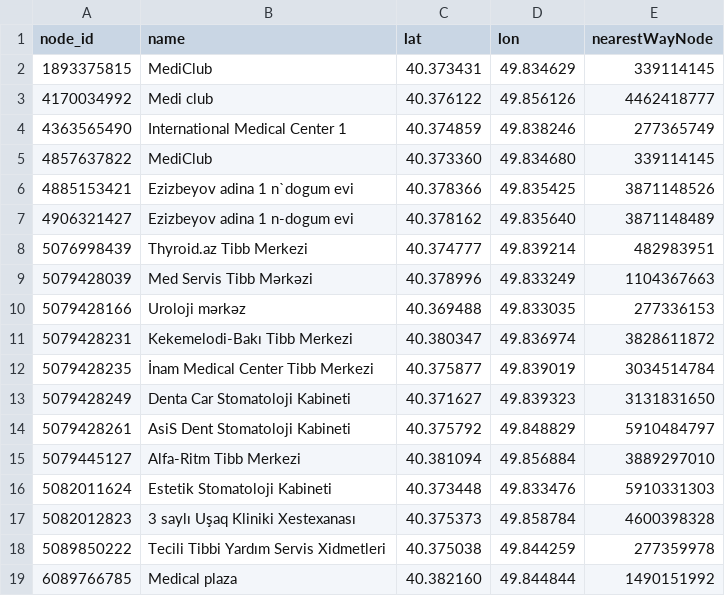
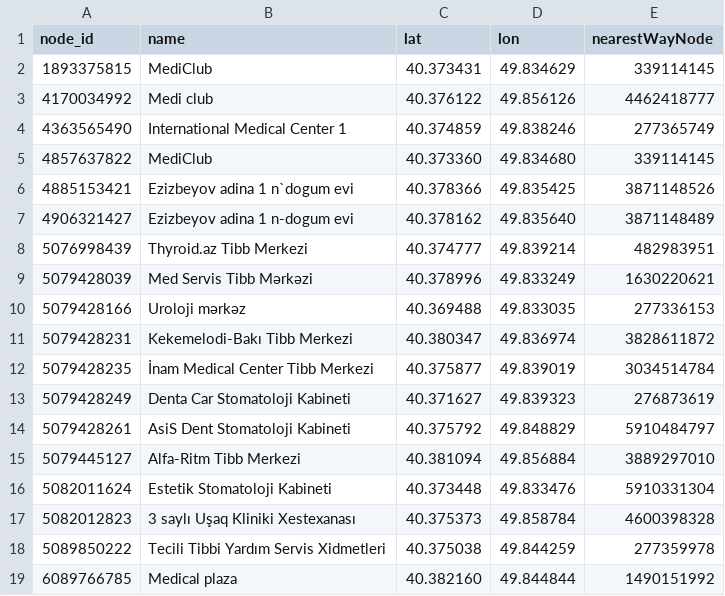
Before and after one commit to GulzarJS/Hospital_Map_Application, a CSV file: data_parser/data/datasHospitals.csv, drawn as a sheet.

```diff
--- a/data_parser/data/datasHospitals.csv
+++ b/data_parser/data/datasHospitals.csv
@@ -8,3 +8,3 @@ node_id,name,lat,lon,nearestWayNode
 5076998439,Thyroid.az Tibb Merkezi,40.374777,49.839214,482983951
-5079428039,Med Servis Tibb Mərkəzi,40.378996,49.833249,1104367663
+5079428039,Med Servis Tibb Mərkəzi,40.378996,49.833249,1630220621
 5079428166,Uroloji mərkəz,40.369488,49.833035,277336153
@@ -12,6 +12,6 @@ node_id,name,lat,lon,nearestWayNode
 5079428235,İnam Medical Center Tibb Merkezi,40.375877,49.839019,3034514784
-5079428249,Denta Car Stomatoloji Kabineti,40.371627,49.839323,3131831650
+5079428249,Denta Car Stomatoloji Kabineti,40.371627,49.839323,276873619
 5079428261,AsiS Dent Stomatoloji Kabineti,40.375792,49.848829,5910484797
 5079445127,Alfa-Ritm Tibb Merkezi,40.381094,49.856884,3889297010
-5082011624,Estetik Stomatoloji Kabineti,40.373448,49.833476,5910331303
+5082011624,Estetik Stomatoloji Kabineti,40.373448,49.833476,5910331304
 5082012823,3 saylı Uşaq Kliniki Xestexanası,40.375373,49.858784,4600398328
```
Also changed, not shown: data_parser/data/datas.csv, 1 other file.
